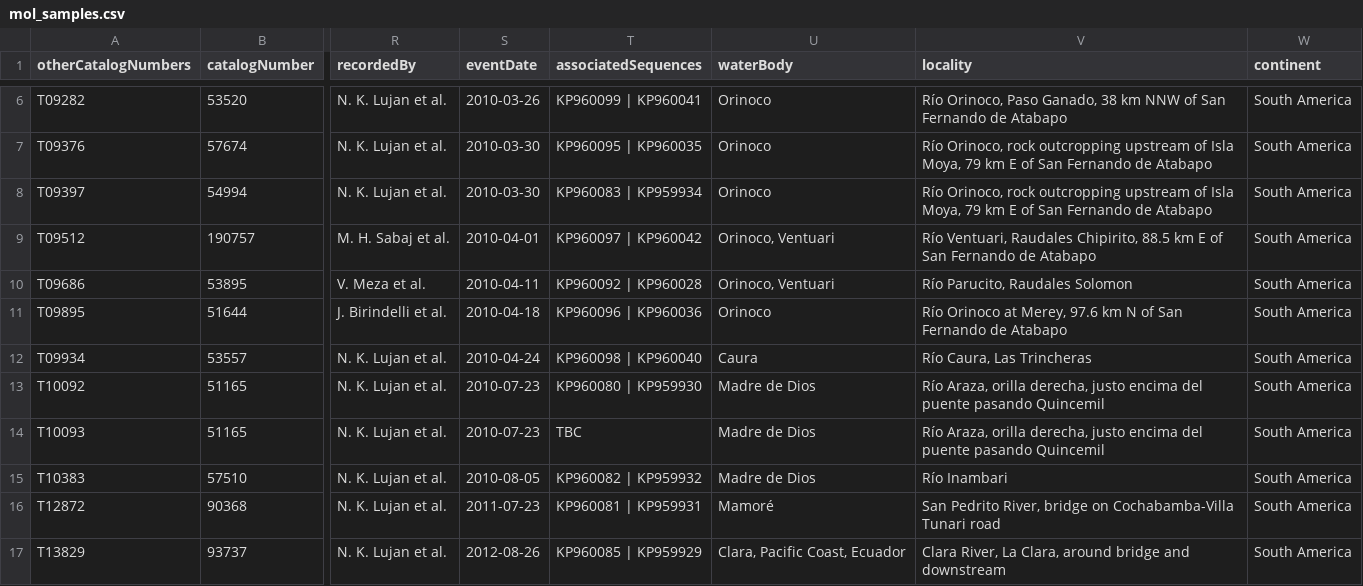
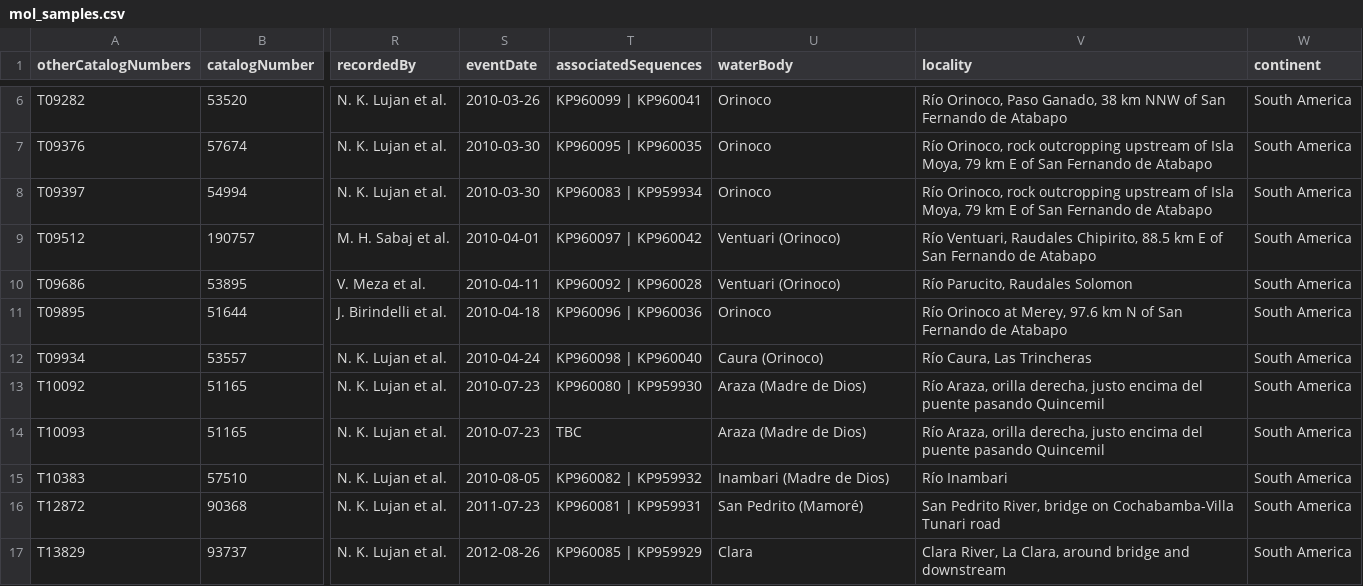
Before and after one commit to boopsboops/pseudolithoxus-novsp, a CSV file: data/mol_samples.csv, drawn as a sheet; only a part is shown, gaps mark what is left out; the diff covers the shown part only; the diff names each change by its address in the sheet, - before the commit and + after, or states it on an @@ line.

Commit message:
added nathan's new data and standardised rivers

```diff
--- a/data/mol_samples.csv
+++ b/data/mol_samples.csv
-U9:U10 (waterBody): Orinoco, Ventuari
+U9:U10 (waterBody): Ventuari (Orinoco)
-U12 (waterBody): Caura
+U12 (waterBody): Caura (Orinoco)
-U13:U14 (waterBody): Madre de Dios
+U13:U14 (waterBody): Araza (Madre de Dios)
-U15 (waterBody): Madre de Dios
+U15 (waterBody): Inambari (Madre de Dios)
-U16 (waterBody): Mamoré
+U16 (waterBody): San Pedrito (Mamoré)
-U17 (waterBody): Clara, Pacific Coast, Ecuador
+U17 (waterBody): Clara
```
Also changed, not shown: 44 edited cells elsewhere in this file.
